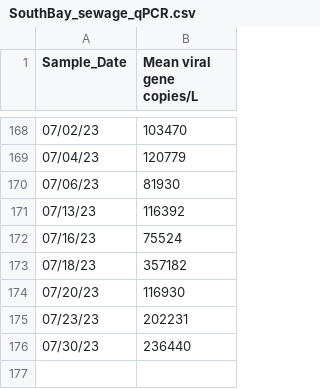
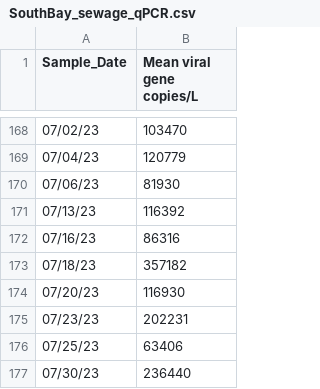
Before and after one commit to andersen-lab/SARS-CoV-2_WasteWater_San-Diego, a CSV file: SouthBay_sewage_qPCR.csv, drawn as a sheet; only a part is shown, gaps mark what is left out.

```diff
--- a/SouthBay_sewage_qPCR.csv
+++ b/SouthBay_sewage_qPCR.csv
@@ -171,3 +171,3 @@ Sample_Date,Mean viral gene copies/L
 07/13/23,116392
-07/16/23,75524
+07/16/23,86316
 07/18/23,357182
@@ -175,2 +175,3 @@ Sample_Date,Mean viral gene copies/L
 07/23/23,202231
+07/25/23,63406
 07/30/23,236440
```
Also changed, not shown: Encina_sewage_qPCR.csv.
